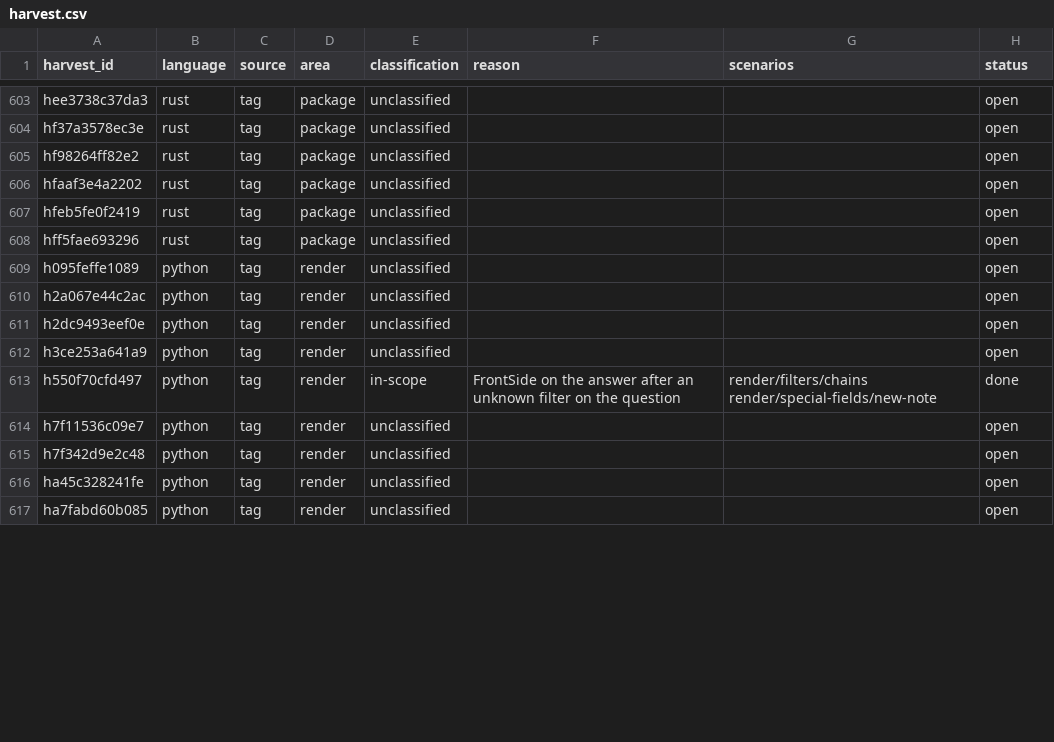
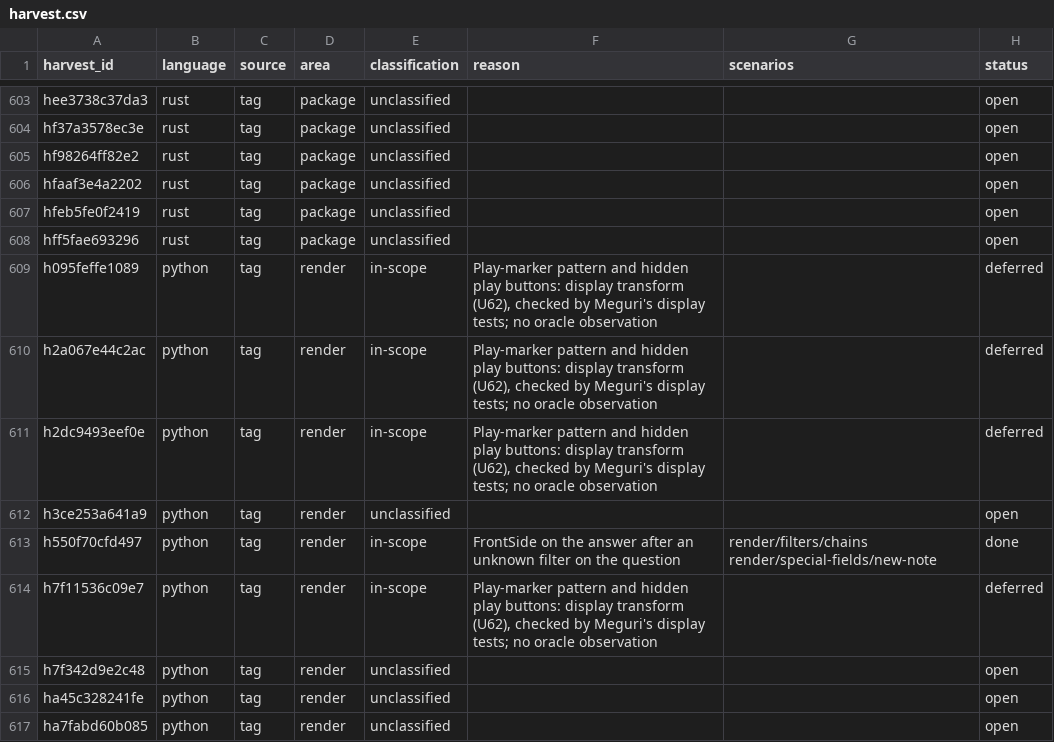
Before and after one commit to antoinefink/meguri, a CSV file: conformance/catalog/harvest.csv, drawn as a sheet; only a part is shown, gaps mark what is left out; the diff covers the shown part only.

```diff
--- a/conformance/catalog/harvest.csv
+++ b/conformance/catalog/harvest.csv
@@ -608,8 +608,8 @@ hfeb5fe0f2419,rust,tag,package,unclassified,,,open
 hff5fae693296,rust,tag,package,unclassified,,,open
-h095feffe1089,python,tag,render,unclassified,,,open
-h2a067e44c2ac,python,tag,render,unclassified,,,open
-h2dc9493eef0e,python,tag,render,unclassified,,,open
+h095feffe1089,python,tag,render,in-scope,"Play-marker pattern and hidden play buttons: display transform (U62), checked by Meguri's display tests; no oracle observation",,deferred
+h2a067e44c2ac,python,tag,render,in-scope,"Play-marker pattern and hidden play buttons: display transform (U62), checked by Meguri's display tests; no oracle observation",,deferred
+h2dc9493eef0e,python,tag,render,in-scope,"Play-marker pattern and hidden play buttons: display transform (U62), checked by Meguri's display tests; no oracle observation",,deferred
 h3ce253a641a9,python,tag,render,unclassified,,,open
 h550f70cfd497,python,tag,render,in-scope,FrontSide on the answer after an unknown filter on the question,render/filters/chains render/special-fields/new-note,done
-h7f11536c09e7,python,tag,render,unclassified,,,open
+h7f11536c09e7,python,tag,render,in-scope,"Play-marker pattern and hidden play buttons: display transform (U62), checked by Meguri's display tests; no oracle observation",,deferred
 h7f342d9e2c48,python,tag,render,unclassified,,,open
```
Also changed, not shown: 25 edited cells elsewhere in this file, 21 other files.
